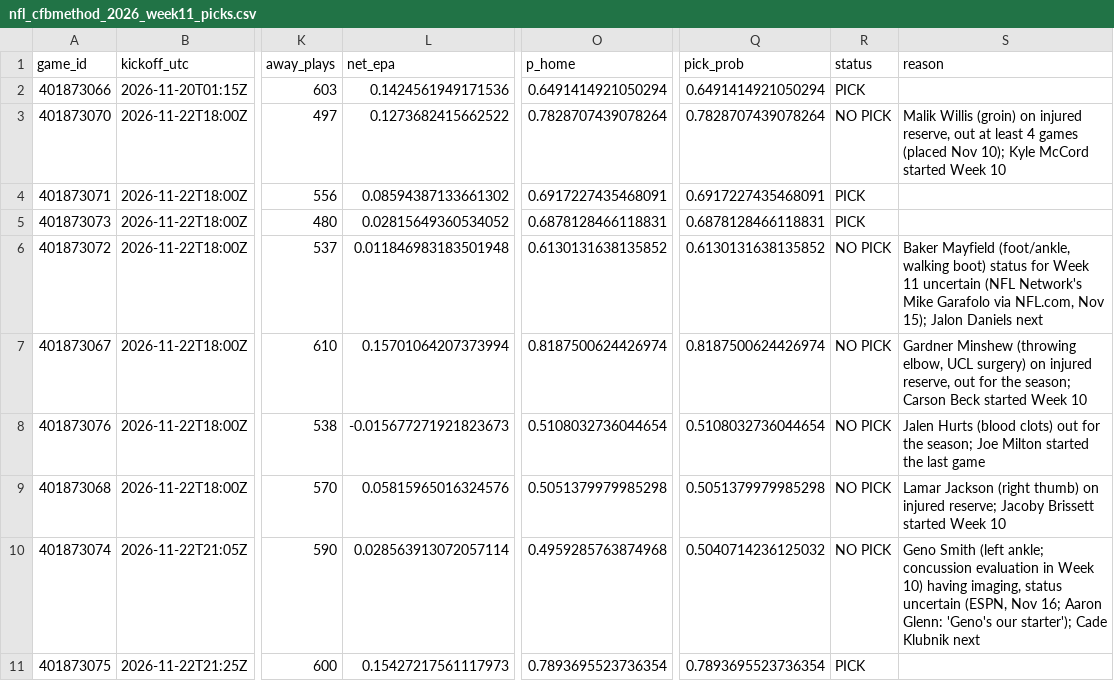
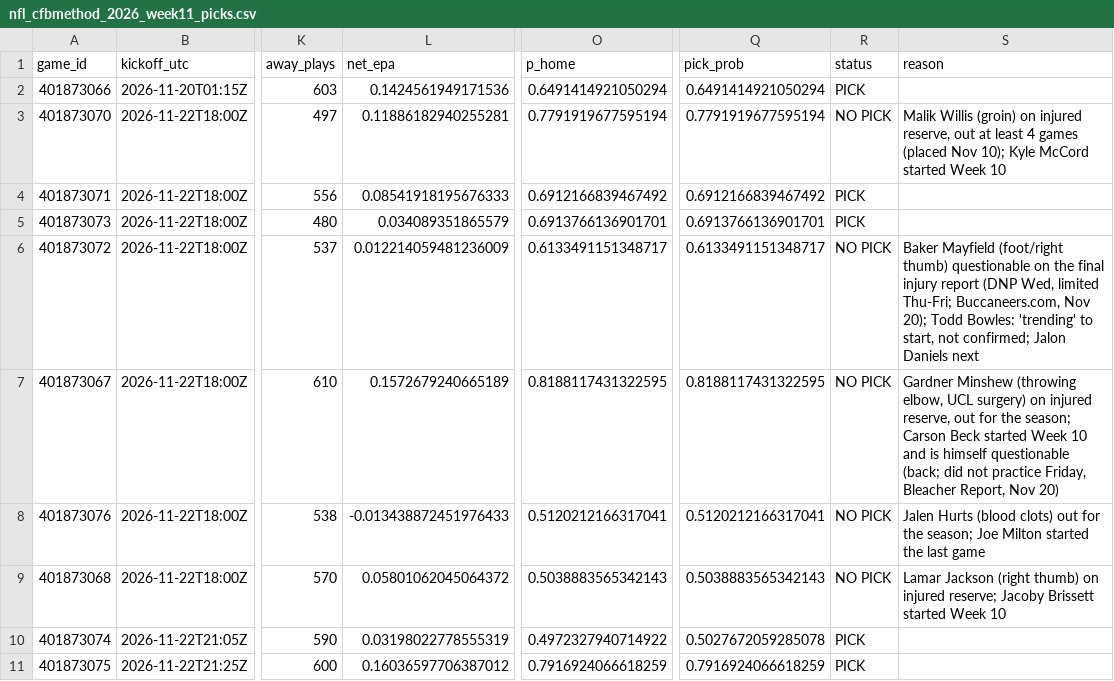
Before and after one commit to stardust1327/sports-engines, a CSV file: results/nfl_cfbmethod_2026_week11_picks.csv, drawn as a sheet; only a part is shown, gaps mark what is left out; the diff covers the shown part only; the diff names each change by its address in the sheet, - before the commit and + after, or states it on an @@ line.

```diff
--- a/results/nfl_cfbmethod_2026_week11_picks.csv
+++ b/results/nfl_cfbmethod_2026_week11_picks.csv
-L3 (net_epa): 0.1273682415662522
+L3 (net_epa): 0.11886182940255281
-O3 (p_home): 0.7828707439078264
+O3 (p_home): 0.7791919677595194
-Q3 (pick_prob): 0.7828707439078264
+Q3 (pick_prob): 0.7791919677595194
-L4 (net_epa): 0.08594387133661302
+L4 (net_epa): 0.08541918195676333
-O4 (p_home): 0.6917227435468091
+O4 (p_home): 0.6912166839467492
-Q4 (pick_prob): 0.6917227435468091
+Q4 (pick_prob): 0.6912166839467492
-L5 (net_epa): 0.02815649360534052
+L5 (net_epa): 0.034089351865579
-O5 (p_home): 0.6878128466118831
+O5 (p_home): 0.6913766136901701
-Q5 (pick_prob): 0.6878128466118831
+Q5 (pick_prob): 0.6913766136901701
-L6 (net_epa): 0.011846983183501948
+L6 (net_epa): 0.012214059481236009
-O6 (p_home): 0.6130131638135852
+O6 (p_home): 0.6133491151348717
-Q6 (pick_prob): 0.6130131638135852
+Q6 (pick_prob): 0.6133491151348717
-S6 (reason): Baker Mayfield (foot/ankle, walking boot) status for Week 11 uncertain (NFL Network's Mike Garafolo via NFL.com, Nov 15); Jalon Daniels…
+S6 (reason): Baker Mayfield (foot/right thumb) questionable on the final injury report (DNP Wed, limited Thu-Fri; Buccaneers.com, Nov 20); Todd Bowles: 'trending' to start, not confirmed; Jalon Daniels…
-L7 (net_epa): 0.15701064207373994
+L7 (net_epa): 0.1572679240665189
-O7 (p_home): 0.8187500624426974
+O7 (p_home): 0.8188117431322595
-Q7 (pick_prob): 0.8187500624426974
+Q7 (pick_prob): 0.8188117431322595
-S7 (reason): …Week 10
+S7 (reason): …Week 10 and is himself questionable (back; did not practice Friday, Bleacher Report, Nov 20)
-L8 (net_epa): -0.015677271921823673
+L8 (net_epa): -0.013438872451976433
-O8 (p_home): 0.5108032736044654
+O8 (p_home): 0.5120212166317041
-Q8 (pick_prob): 0.5108032736044654
+Q8 (pick_prob): 0.5120212166317041
-L9 (net_epa): 0.05815965016324576
+L9 (net_epa): 0.05801062045064372
-O9 (p_home): 0.5051379979985298
+O9 (p_home): 0.5038883565342143
-Q9 (pick_prob): 0.5051379979985298
+Q9 (pick_prob): 0.5038883565342143
-L10 (net_epa): 0.028563913072057114
+L10 (net_epa): 0.03198022778555319
-O10 (p_home): 0.4959285763874968
+O10 (p_home): 0.4972327940714922
-Q10 (pick_prob): 0.5040714236125032
+Q10 (pick_prob): 0.5027672059285078
-R10 (status): NO PICK
+R10 (status): PICK
-S10 (reason): Geno Smith (left ankle; concussion evaluation in Week 10) having imaging, status uncertain (ESPN, Nov 16; Aaron Glenn: 'Geno's our starter'); Cade Klubnik next
+S10 (reason): (empty)
-L11 (net_epa): 0.15427217561117973
+L11 (net_epa): 0.16036597706387012
-O11 (p_home): 0.7893695523736354
+O11 (p_home): 0.7916924066618259
-Q11 (pick_prob): 0.7893695523736354
+Q11 (pick_prob): 0.7916924066618259
```
Also changed, not shown: 10 edited cells elsewhere in this file, results/cfb_2026-11-20_picks.csv, results/prompt_cfb_2026-11-20_picks.csv, 2 other files.
